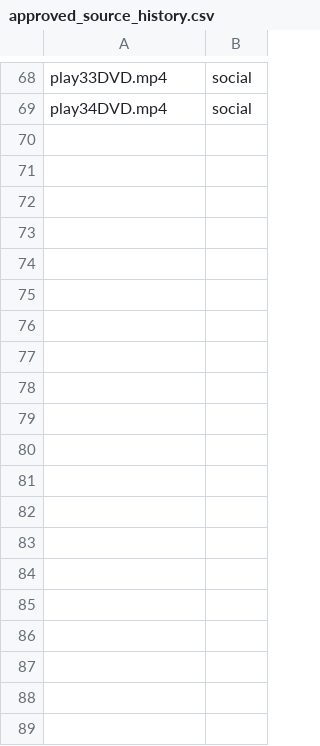
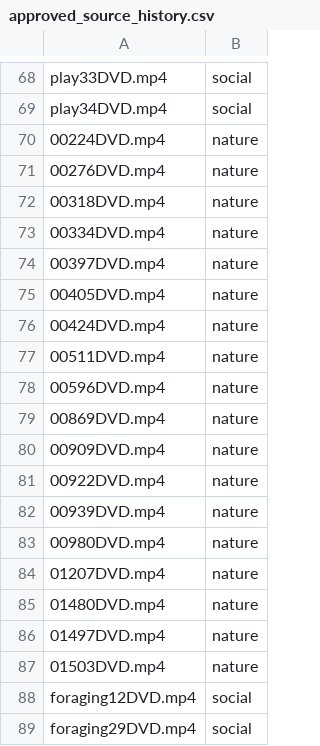
Before and after one commit to Qu1ncyRy4n/cclab_movie_project, a CSV file: Code/exp00_pilot_interleave/approved_source_history.csv, drawn as a sheet; only a part is shown, gaps mark what is left out; the diff covers the shown part only; the diff names each change by its address in the sheet, - before the commit and + after, or states it on an @@ line.

Commit message:
Approve third reviewed exp00 video set

```diff
--- a/Code/exp00_pilot_interleave/approved_source_history.csv
+++ b/Code/exp00_pilot_interleave/approved_source_history.csv
+row 70: 00224DVD.mp4 | nature
+row 71: 00276DVD.mp4 | nature
+row 72: 00318DVD.mp4 | nature
+row 73: 00334DVD.mp4 | nature
+row 74: 00397DVD.mp4 | nature
+row 75: 00405DVD.mp4 | nature
+row 76: 00424DVD.mp4 | nature
+row 77: 00511DVD.mp4 | nature
+row 78: 00596DVD.mp4 | nature
+row 79: 00869DVD.mp4 | nature
+row 80: 00909DVD.mp4 | nature
+row 81: 00922DVD.mp4 | nature
+row 82: 00939DVD.mp4 | nature
+row 83: 00980DVD.mp4 | nature
+row 84: 01207DVD.mp4 | nature
+row 85: 01480DVD.mp4 | nature
+row 86: 01497DVD.mp4 | nature
+row 87: 01503DVD.mp4 | nature
+row 88: foraging12DVD.mp4 | social
+row 89: foraging29DVD.mp4 | social
```
Also changed, not shown: 16 added rows elsewhere in this file, Code/exp00_pilot_interleave/approved_session_plan.csv, Code/exp00_pilot_interleave/approved_session_plan_review.csv, 1 other file.
